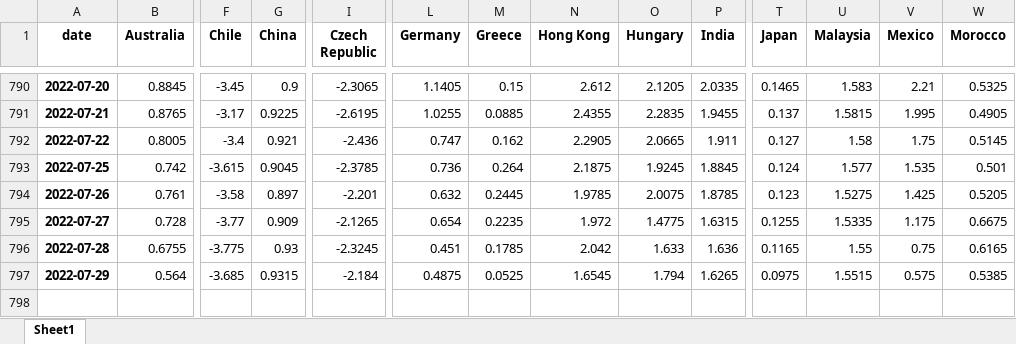
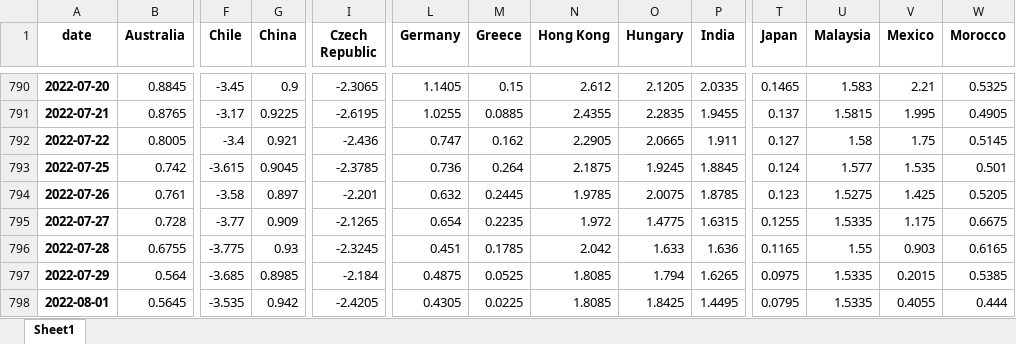
Before and after one commit to cober-data/curvature_database, an Excel workbook: database_short_5y.xlsx, sheet Sheet1, drawn as a sheet; only a part is shown, gaps mark what is left out; values as stored, in another font and other column widths than the file's, no borders; rows hold the shown columns only; the diff names each change by its address in the sheet, - before the commit and + after, or states it on an @@ line.

```diff
--- a/database_short_5y.xlsx (sheet Sheet1)
+++ b/database_short_5y.xlsx (sheet Sheet1)
-V796 (Mexico): 0.75
+V796 (Mexico): 0.903
-G797 (China): 0.9315
+G797 (China): 0.8985
-N797 (Hong Kong): 1.6545
+N797 (Hong Kong): 1.8085
-U797 (Malaysia): 1.5515
+U797 (Malaysia): 1.5335
-V797 (Mexico): 0.575
+V797 (Mexico): 0.2015
+row 798: 2022-08-01 | 0.5645 | -3.535 | 0.942 | -2.4205 | 0.4305 | 0.0225 | 1.8085 | 1.8425 | 1.4495 | 0.0795 | 1.5335 | 0.4055 | 0.444
```
Also changed, not shown: Bonds_Japan.xlsx, Bonds_South Africa.xlsx, 39 other files.
